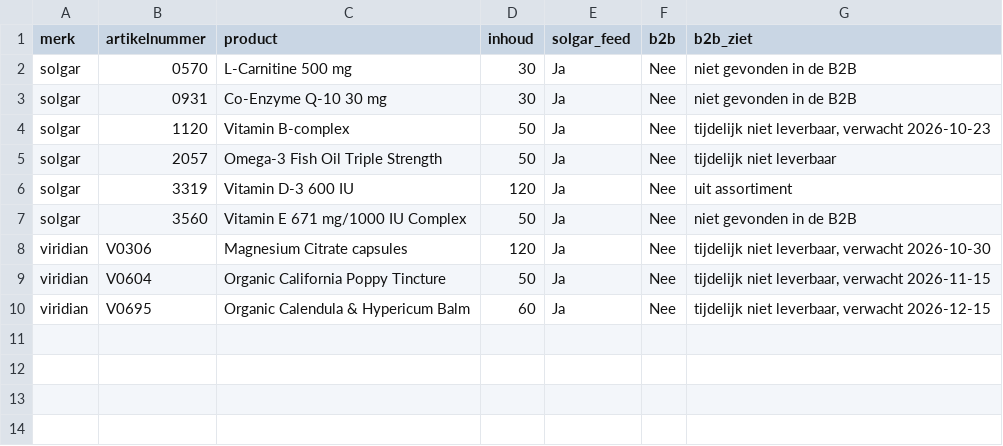
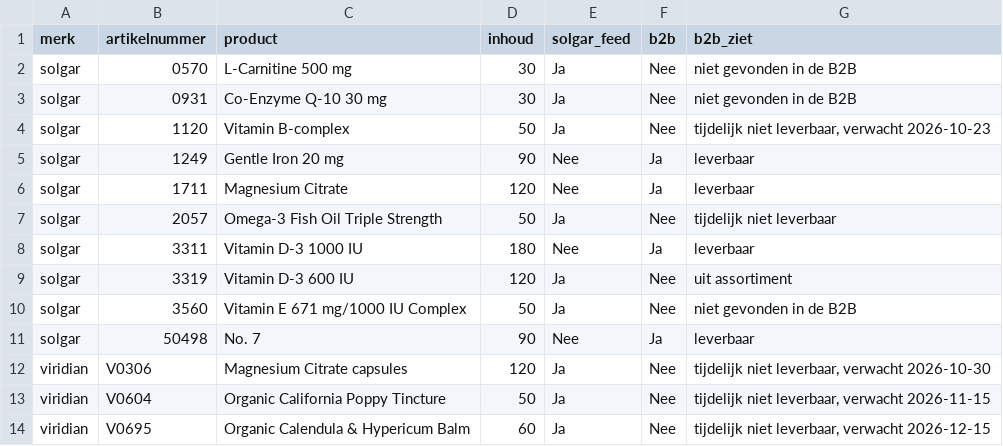
Before and after one commit to Maximillian-creator/solgar-feed, a CSV file: verschillen.csv, drawn as a sheet.

```diff
--- a/verschillen.csv
+++ b/verschillen.csv
@@ -4,5 +4,9 @@ solgar,0931,Co-Enzyme Q-10 30 mg,30,Ja,Nee,niet gevonden in de B2B
 solgar,1120,Vitamin B-complex,50,Ja,Nee,"tijdelijk niet leverbaar, verwacht 2026-10-23"
+solgar,1249,Gentle Iron 20 mg,90,Nee,Ja,leverbaar
+solgar,1711,Magnesium Citrate,120,Nee,Ja,leverbaar
 solgar,2057,Omega-3 Fish Oil Triple Strength,50,Ja,Nee,tijdelijk niet leverbaar
+solgar,3311,Vitamin D-3 1000 IU,180,Nee,Ja,leverbaar
 solgar,3319,Vitamin D-3 600 IU,120,Ja,Nee,uit assortiment
 solgar,3560,Vitamin E 671 mg/1000 IU Complex,50,Ja,Nee,niet gevonden in de B2B
+solgar,50498,No. 7,90,Nee,Ja,leverbaar
 viridian,V0306,Magnesium Citrate capsules,120,Ja,Nee,"tijdelijk niet leverbaar, verwacht 2026-10-30"
```
Also changed, not shown: 1 other file.
